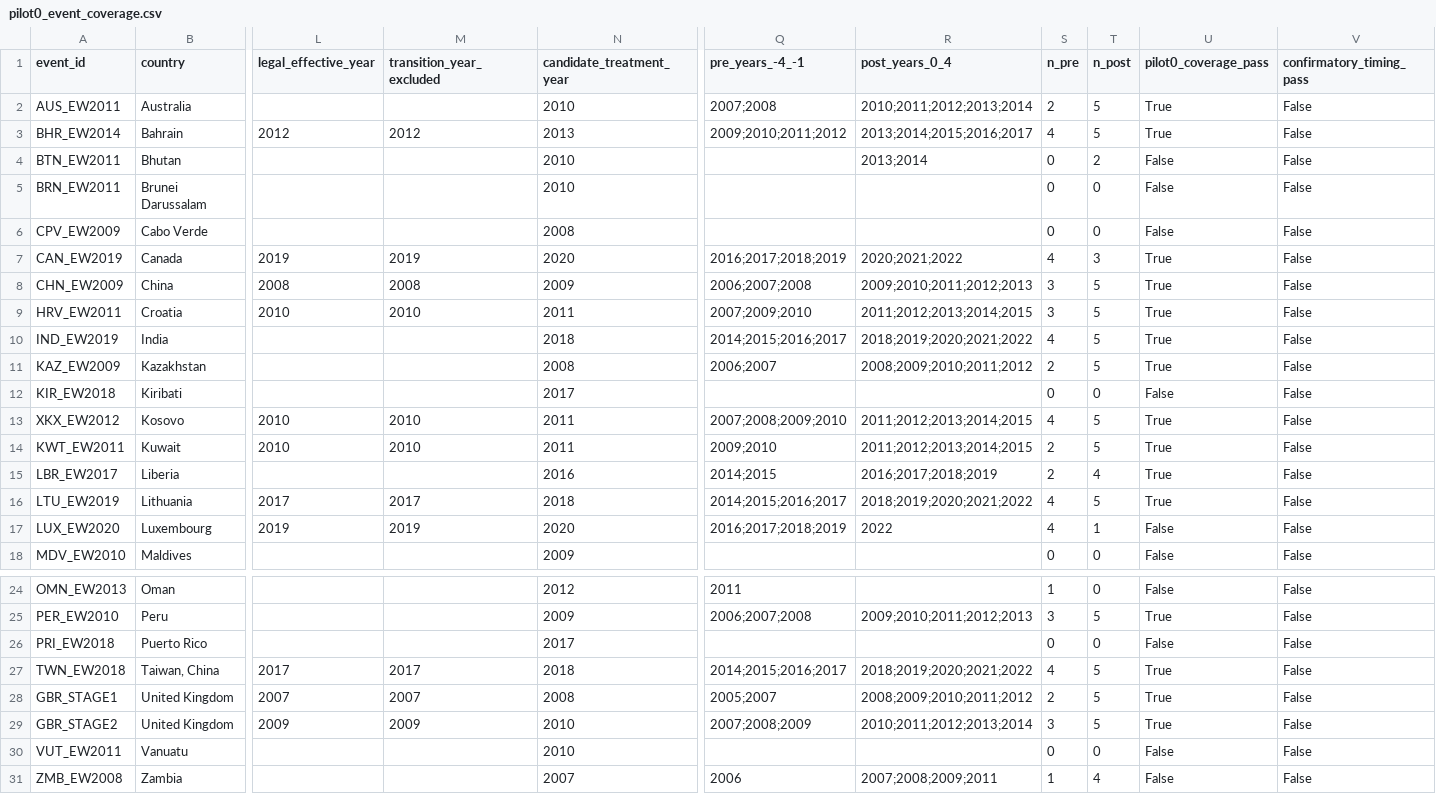
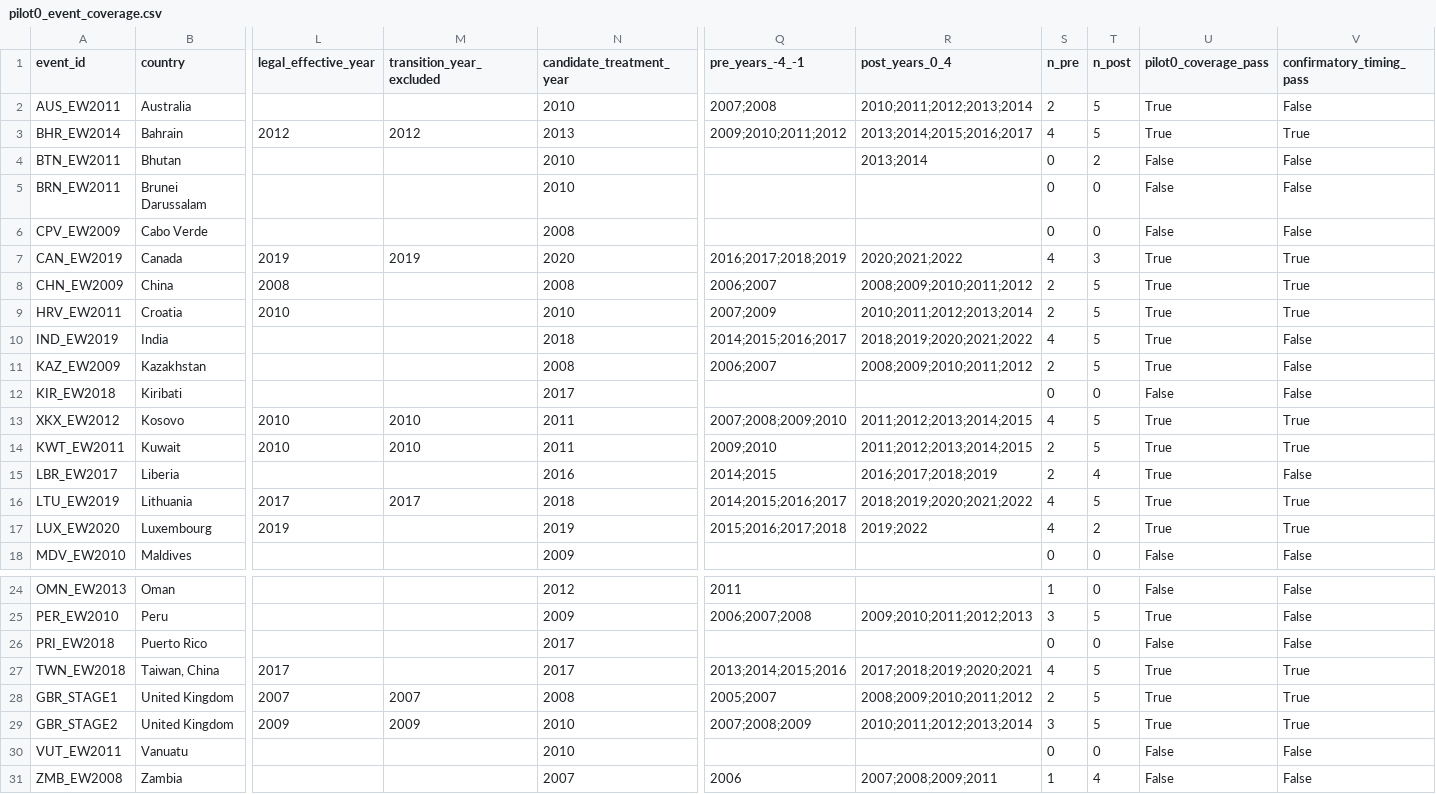
Before and after one commit to CochraneK/ARIS4C, a CSV file: papers/019-time-off-happiness/data/pilot0_event_coverage.csv, drawn as a sheet; only a part is shown, gaps mark what is left out; the diff names each change by its address in the sheet, - before the commit and + after, or states it on an @@ line.

```diff
--- a/papers/019-time-off-happiness/data/pilot0_event_coverage.csv
+++ b/papers/019-time-off-happiness/data/pilot0_event_coverage.csv
-V3 (confirmatory_timing_pass): False
+V3 (confirmatory_timing_pass): True
-V7:V9 (confirmatory_timing_pass): False
+V7:V9 (confirmatory_timing_pass): True
-M8 (transition_year_excluded): 2008
+M8 (transition_year_excluded): (empty)
-N8 (candidate_treatment_year): 2009
+N8 (candidate_treatment_year): 2008
-Q8 (pre_years_-4_-1): 2006;2007;2008
+Q8 (pre_years_-4_-1): 2006;2007
-R8 (post_years_0_4): 2009;2010;2011;2012;2013
+R8 (post_years_0_4): 2008;2009;2010;2011;2012
-S8:S9 (n_pre): 3
+S8:S9 (n_pre): 2
-M9 (transition_year_excluded): 2010
+M9 (transition_year_excluded): (empty)
-N9 (candidate_treatment_year): 2011
+N9 (candidate_treatment_year): 2010
-Q9 (pre_years_-4_-1): 2007;2009;2010
+Q9 (pre_years_-4_-1): 2007;2009
-R9 (post_years_0_4): 2011;2012;2013;2014;2015
+R9 (post_years_0_4): 2010;2011;2012;2013;2014
-V13:V14 (confirmatory_timing_pass): False
+V13:V14 (confirmatory_timing_pass): True
-V16:V17 (confirmatory_timing_pass): False
+V16:V17 (confirmatory_timing_pass): True
-M17 (transition_year_excluded): 2019
+M17 (transition_year_excluded): (empty)
-N17 (candidate_treatment_year): 2020
+N17 (candidate_treatment_year): 2019
-Q17 (pre_years_-4_-1): 2016;2017;2018;2019
+Q17 (pre_years_-4_-1): 2015;2016;2017;2018
-R17 (post_years_0_4): 2022
+R17 (post_years_0_4): 2019;2022
-T17 (n_post): 1
+T17 (n_post): 2
-U17 (pilot0_coverage_pass): False
+U17 (pilot0_coverage_pass): True
-M27 (transition_year_excluded): 2017
+M27 (transition_year_excluded): (empty)
-N27 (candidate_treatment_year): 2018
+N27 (candidate_treatment_year): 2017
-Q27 (pre_years_-4_-1): 2014;2015;2016;2017
+Q27 (pre_years_-4_-1): 2013;2014;2015;2016
-R27 (post_years_0_4): 2018;2019;2020;2021;2022
+R27 (post_years_0_4): 2017;2018;2019;2020;2021
-V27:V29 (confirmatory_timing_pass): False
+V27:V29 (confirmatory_timing_pass): True
```
Also changed, not shown: papers/019-time-off-happiness/data/reform_panel_validation.csv, papers/019-time-off-happiness/process/PILOT0_EVENT_FREEZE.csv, 2 other files.
